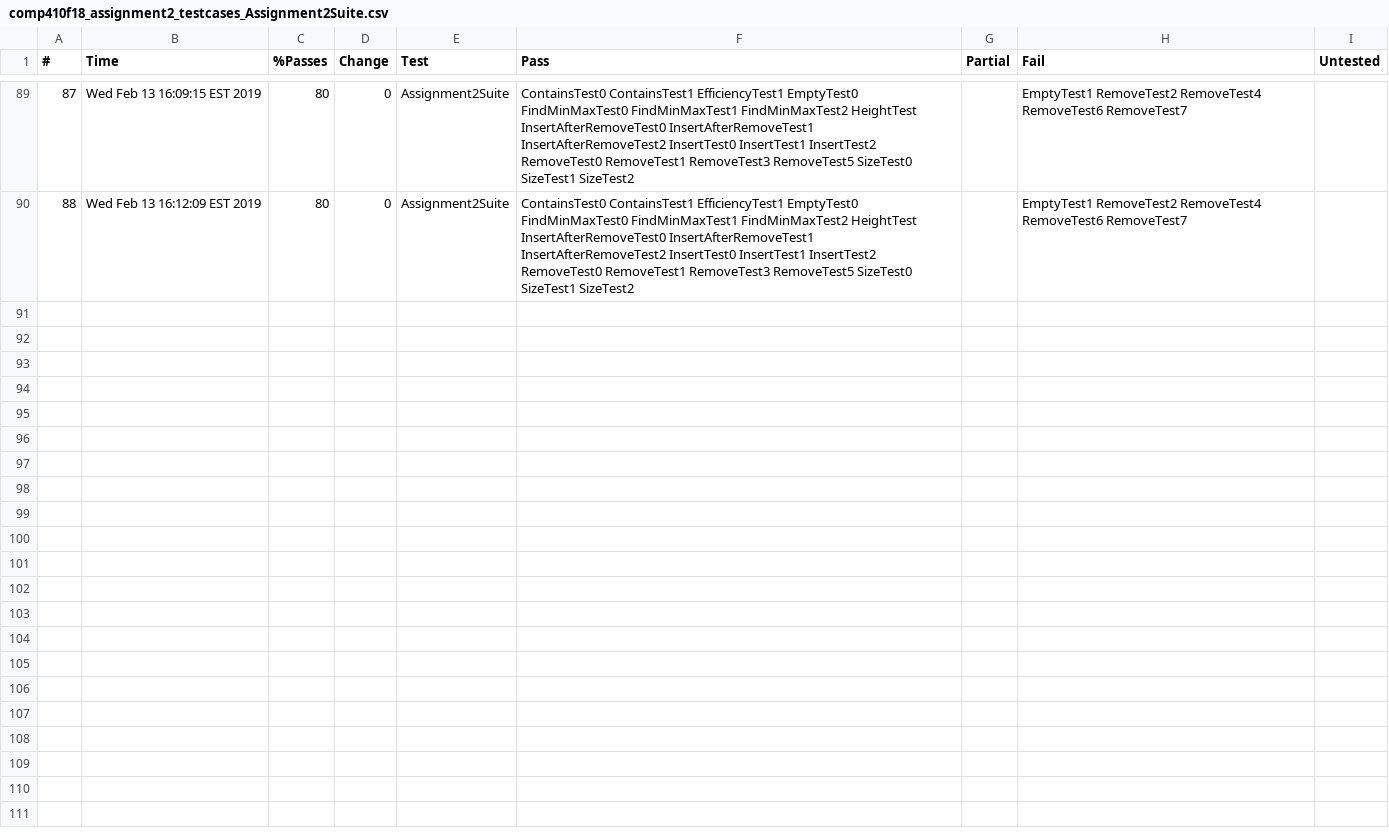
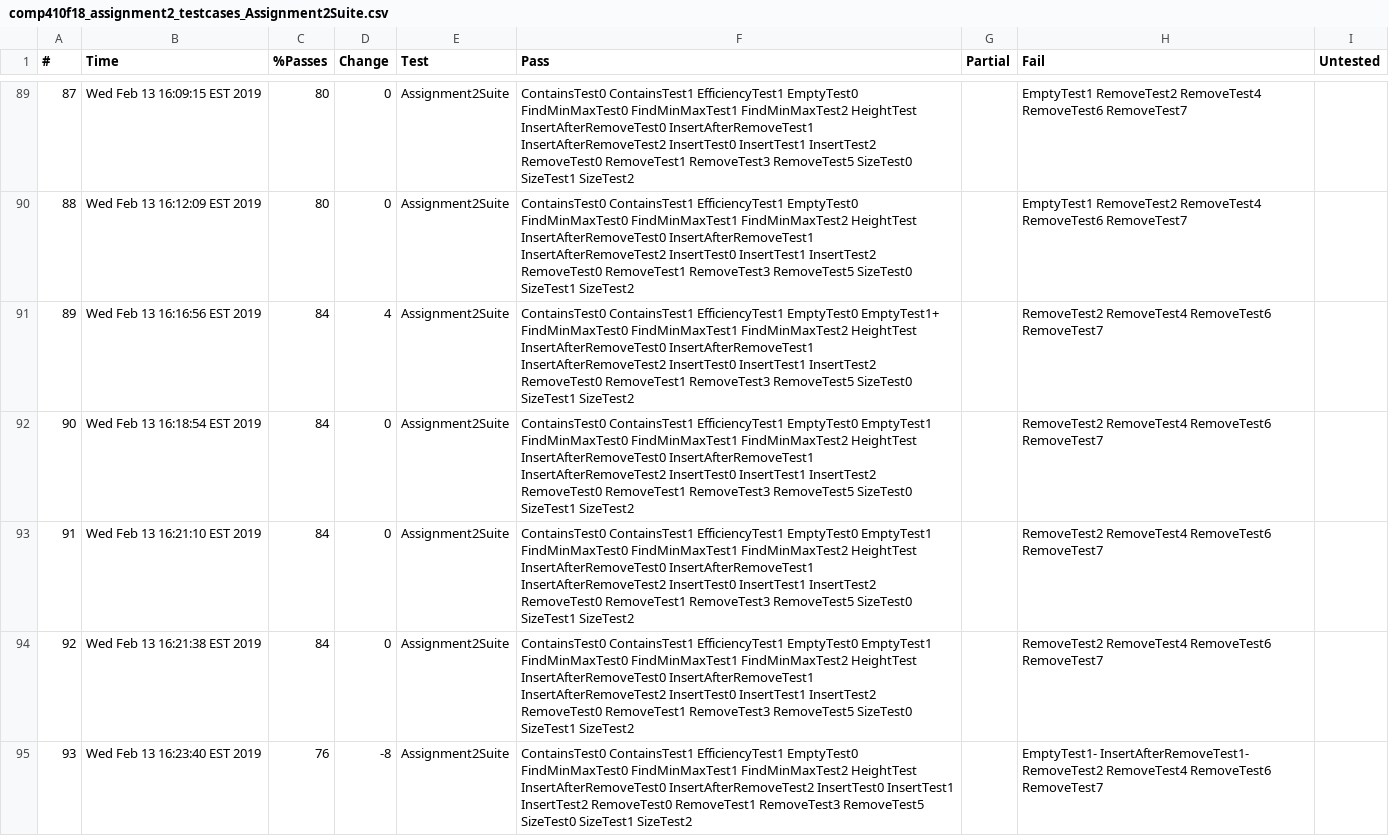
Before and after one commit to bowenbrinegar/java-bst, a CSV file: Checks/comp410f18_assignment2_testcases_Assignment2Suite.csv, drawn as a sheet; only a part is shown, gaps mark what is left out; the diff names each change by its address in the sheet, - before the commit and + after, or states it on an @@ line.

```diff
--- a/Checks/comp410f18_assignment2_testcases_Assignment2Suite.csv
+++ b/Checks/comp410f18_assignment2_testcases_Assignment2Suite.csv
+row 91: 89 | Wed Feb 13 16:16:56 EST 2019 | 84 | 4 | Assignment2Suite | ContainsTest0 ContainsTest1 EfficiencyTest1 EmptyTest0 EmptyTest1+ FindMinMaxTest0 FindMinMaxTest1 FindMinMaxTest2 HeightTest InsertAfterRemoveTest0 InsertAfterRemoveTest1 InsertAfterRemoveTest2 InsertTest0 InsertTest1 InsertTest2 RemoveTest0 RemoveTest1 RemoveTest3 RemoveTest5 SizeTest0 SizeTest1 SizeTest2 |  | RemoveTest2 RemoveTest4 RemoveTest6 RemoveTest7
+row 92: 90 | Wed Feb 13 16:18:54 EST 2019 | 84 | 0 | Assignment2Suite | ContainsTest0 ContainsTest1 EfficiencyTest1 EmptyTest0 EmptyTest1 FindMinMaxTest0 FindMinMaxTest1 FindMinMaxTest2 HeightTest InsertAfterRemoveTest0 InsertAfterRemoveTest1 InsertAfterRemoveTest2 InsertTest0 InsertTest1 InsertTest2 RemoveTest0 RemoveTest1 RemoveTest3 RemoveTest5 SizeTest0 SizeTest1 SizeTest2 |  | RemoveTest2 RemoveTest4 RemoveTest6 RemoveTest7
+row 93: 91 | Wed Feb 13 16:21:10 EST 2019 | 84 | 0 | Assignment2Suite | ContainsTest0 ContainsTest1 EfficiencyTest1 EmptyTest0 EmptyTest1 FindMinMaxTest0 FindMinMaxTest1 FindMinMaxTest2 HeightTest InsertAfterRemoveTest0 InsertAfterRemoveTest1 InsertAfterRemoveTest2 InsertTest0 InsertTest1 InsertTest2 RemoveTest0 RemoveTest1 RemoveTest3 RemoveTest5 SizeTest0 SizeTest1 SizeTest2 |  | RemoveTest2 RemoveTest4 RemoveTest6 RemoveTest7
+row 94: 92 | Wed Feb 13 16:21:38 EST 2019 | 84 | 0 | Assignment2Suite | ContainsTest0 ContainsTest1 EfficiencyTest1 EmptyTest0 EmptyTest1 FindMinMaxTest0 FindMinMaxTest1 FindMinMaxTest2 HeightTest InsertAfterRemoveTest0 InsertAfterRemoveTest1 InsertAfterRemoveTest2 InsertTest0 InsertTest1 InsertTest2 RemoveTest0 RemoveTest1 RemoveTest3 RemoveTest5 SizeTest0 SizeTest1 SizeTest2 |  | RemoveTest2 RemoveTest4 RemoveTest6 RemoveTest7
+row 95: 93 | Wed Feb 13 16:23:40 EST 2019 | 76 | -8 | Assignment2Suite | ContainsTest0 ContainsTest1 EfficiencyTest1 EmptyTest0 FindMinMaxTest0 FindMinMaxTest1 FindMinMaxTest2 HeightTest InsertAfterRemoveTest0 InsertAfterRemoveTest2 InsertTest0 InsertTest1 InsertTest2 RemoveTest0 RemoveTest1 RemoveTest3 RemoveTest5 SizeTest0 SizeTest1 SizeTest2 |  | EmptyTest1- InsertAfterRemoveTest1- RemoveTest2 RemoveTest4 RemoveTest6 RemoveTest7
```
Also changed, not shown: 4 other files.
